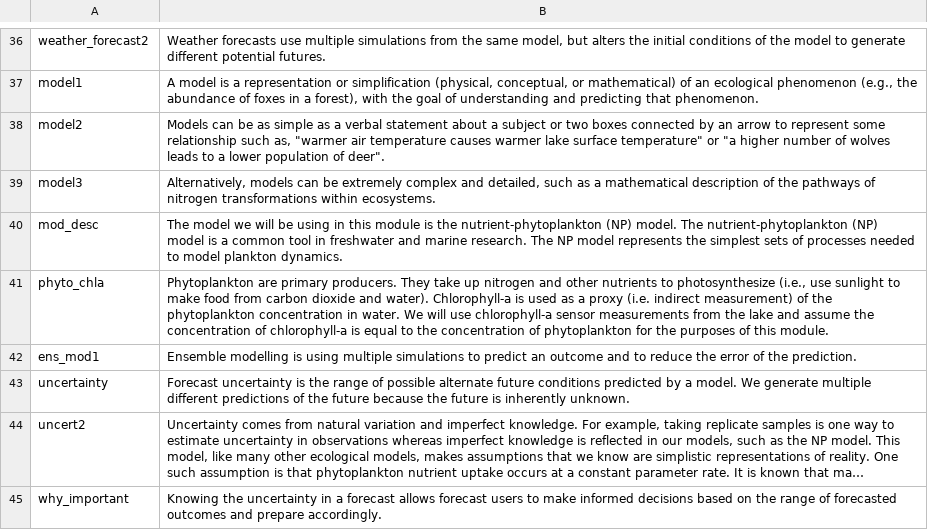
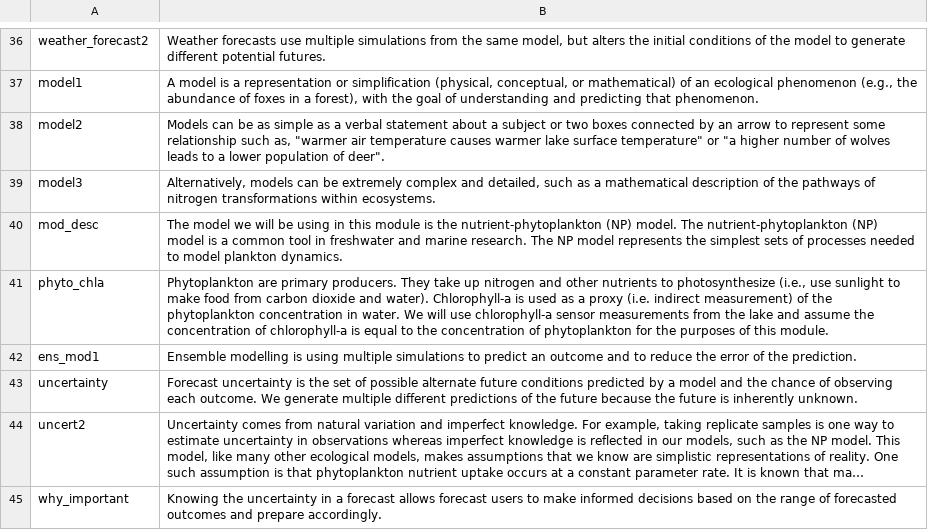
Before and after one commit to MacrosystemsEDDIE/module6, a CSV file: app/data/module_text.csv, drawn as a sheet; only a part is shown, gaps mark what is left out; long unchanged cells end in …; the diff names each change by its address in the sheet, - before the commit and + after, or states it on an @@ line.

```diff
--- a/app/data/module_text.csv
+++ b/app/data/module_text.csv
-B43: …is the range of possible alternate future conditions predicted by a model. We generate…
+B43: …is the set of possible alternate future conditions predicted by a model and the chance of observing each outcome. We generate…
```
Also changed, not shown: 1 other file.
